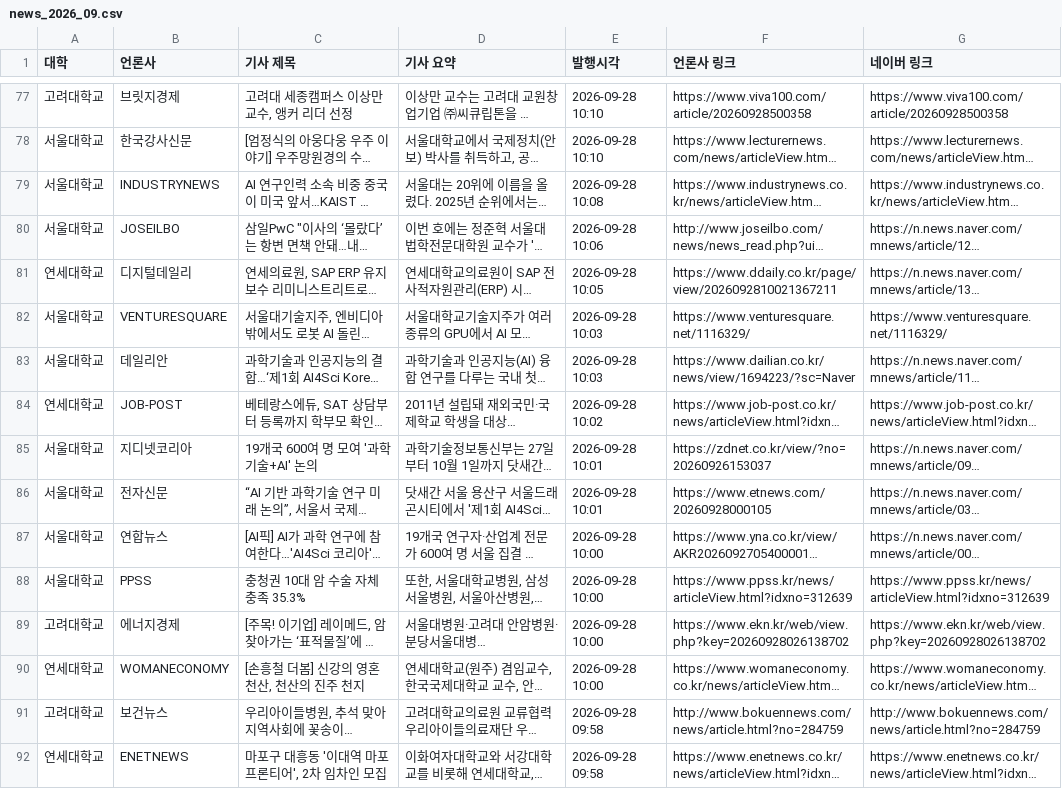
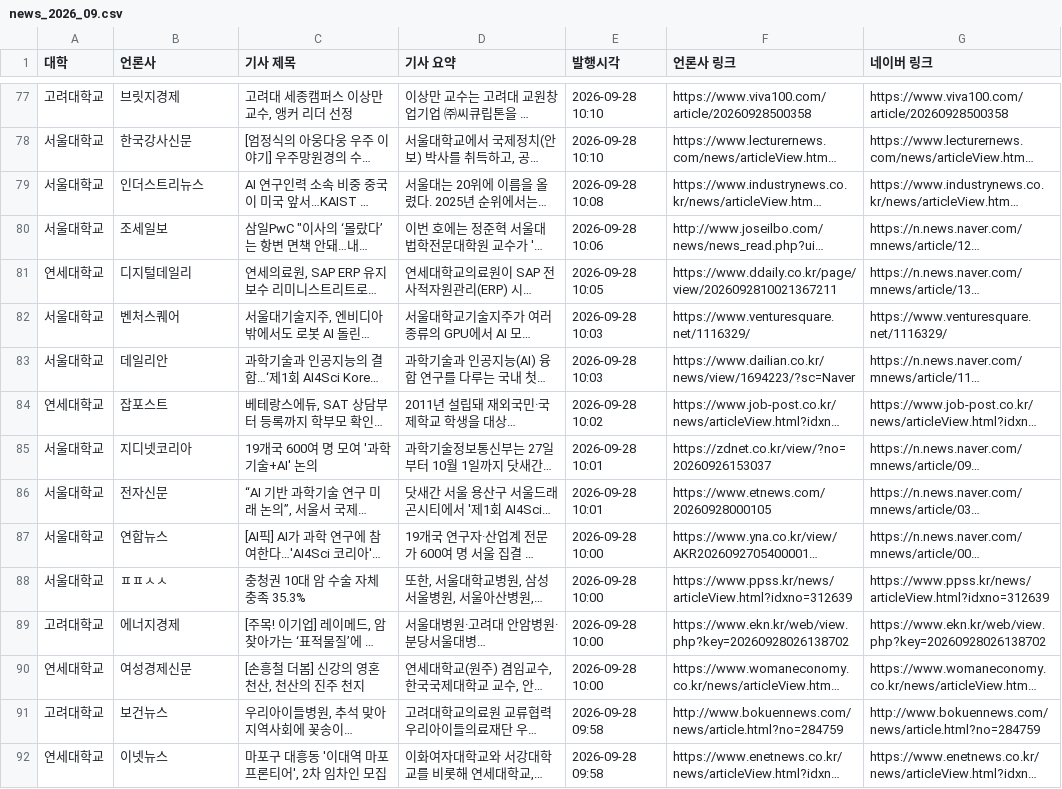
Before and after one commit to blsyphilis-good/univ-news-bot, a CSV file: output/news_2026_09.csv, drawn as a sheet; only a part is shown, gaps mark what is left out; long unchanged cells end in …; the diff covers the shown part only; the diff names each change by its address in the sheet, - before the commit and + after, or states it on an @@ line.

```diff
--- a/output/news_2026_09.csv
+++ b/output/news_2026_09.csv
-B79 (언론사): INDUSTRYNEWS
+B79 (언론사): 인더스트리뉴스
-B80 (언론사): JOSEILBO
+B80 (언론사): 조세일보
-B82 (언론사): VENTURESQUARE
+B82 (언론사): 벤처스퀘어
-B84 (언론사): JOB-POST
+B84 (언론사): 잡포스트
-B88 (언론사): PPSS
+B88 (언론사): ㅍㅍㅅㅅ
-B90 (언론사): WOMANECONOMY
+B90 (언론사): 여성경제신문
-B92 (언론사): ENETNEWS
+B92 (언론사): 이넷뉴스
```
Also changed, not shown: 87 edited cells elsewhere in this file, 1 other file.
